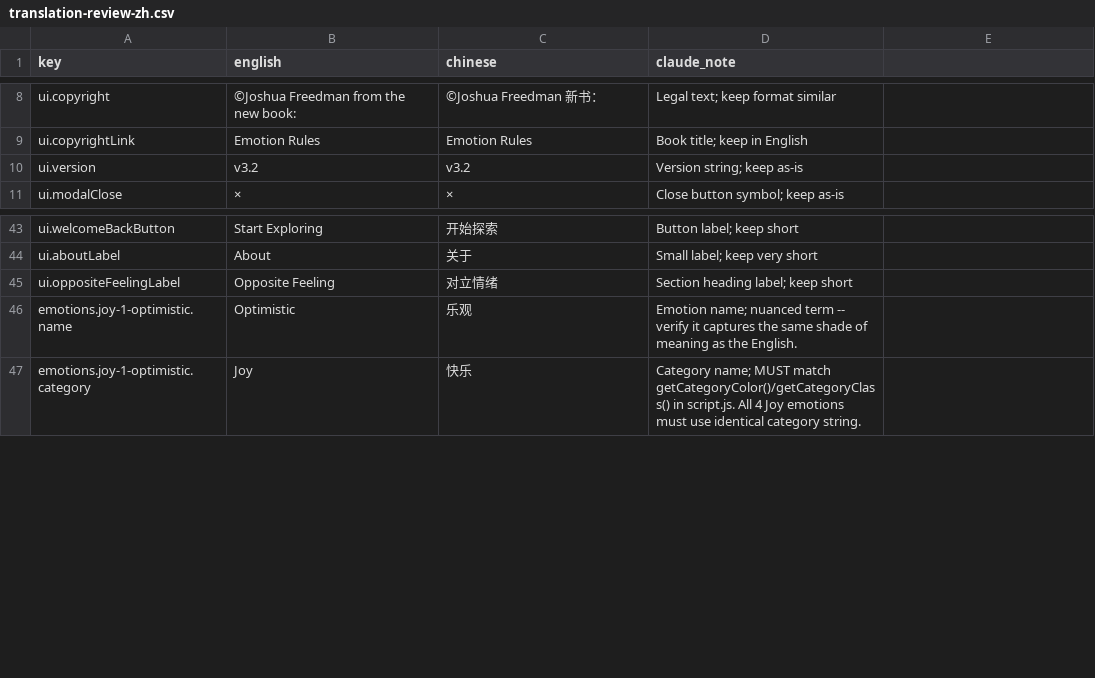
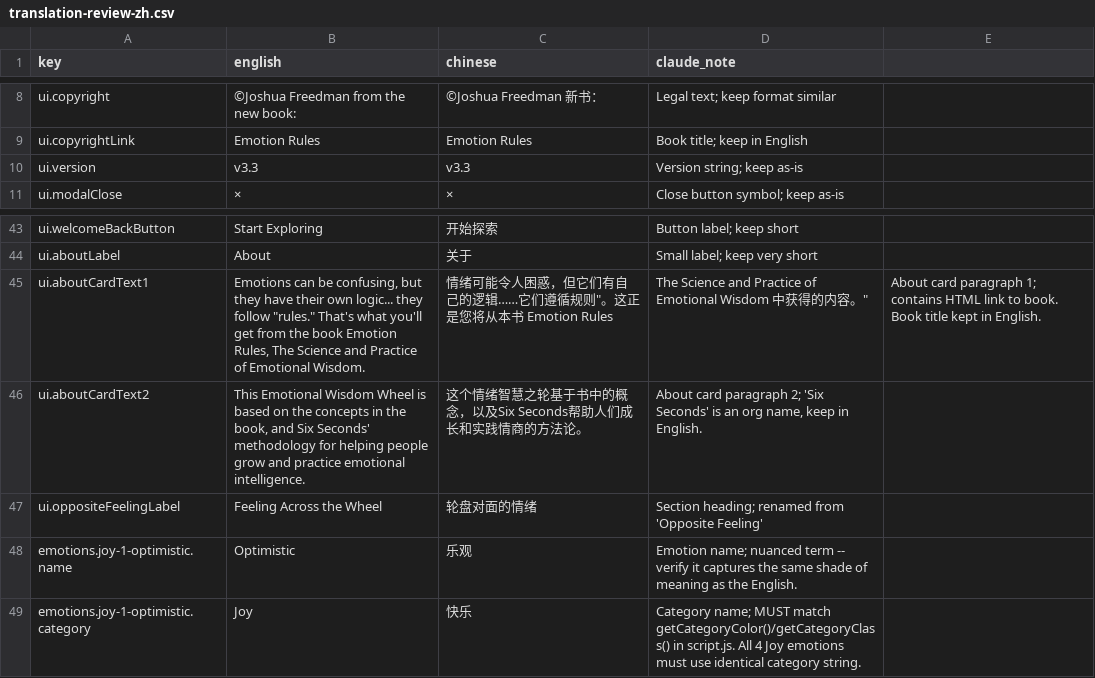
Before and after one commit to eqjosh/wheel, a CSV file: translation-review-zh.csv, drawn as a sheet; only a part is shown, gaps mark what is left out.

```diff
--- a/translation-review-zh.csv
+++ b/translation-review-zh.csv
@@ -9,3 +9,3 @@
 "ui.copyrightLink","Emotion Rules","Emotion Rules","Book title; keep in English"
-"ui.version","v3.2","v3.2","Version string; keep as-is"
+"ui.version","v3.3","v3.3","Version string; keep as-is"
 "ui.modalClose","×","×","Close button symbol; keep as-is"
@@ -44,3 +44,5 @@
 "ui.aboutLabel","About","关于","Small label; keep very short"
-"ui.oppositeFeelingLabel","Opposite Feeling","对立情绪","Section heading label; keep short"
+"ui.aboutCardText1","Emotions can be confusing, but they have their own logic... they follow ""rules."" That's what you'll get from the book Emotion Rules, The Science and Practice of Emotional Wisdom.","情绪可能令人困惑，但它们有自己的逻辑……它们遵循"规则"。这正是您将从本书 Emotion Rules, The Science and Practice of Emotional Wisdom 中获得的内容。","About card paragraph 1; contains HTML link to book. Book title kept in English."
+"ui.aboutCardText2","This Emotional Wisdom Wheel is based on the concepts in the book, and Six Seconds' methodology for helping people grow and practice emotional intelligence.","这个情绪智慧之轮基于书中的概念，以及Six Seconds帮助人们成长和实践情商的方法论。","About card paragraph 2; 'Six Seconds' is an org name, keep in English."
+"ui.oppositeFeelingLabel","Feeling Across the Wheel","轮盘对面的情绪","Section heading; renamed from 'Opposite Feeling'"
 "emotions.joy-1-optimistic.name","Optimistic","乐观","Emotion name; nuanced term -- verify it captures the same shade of meaning as the English."
```
